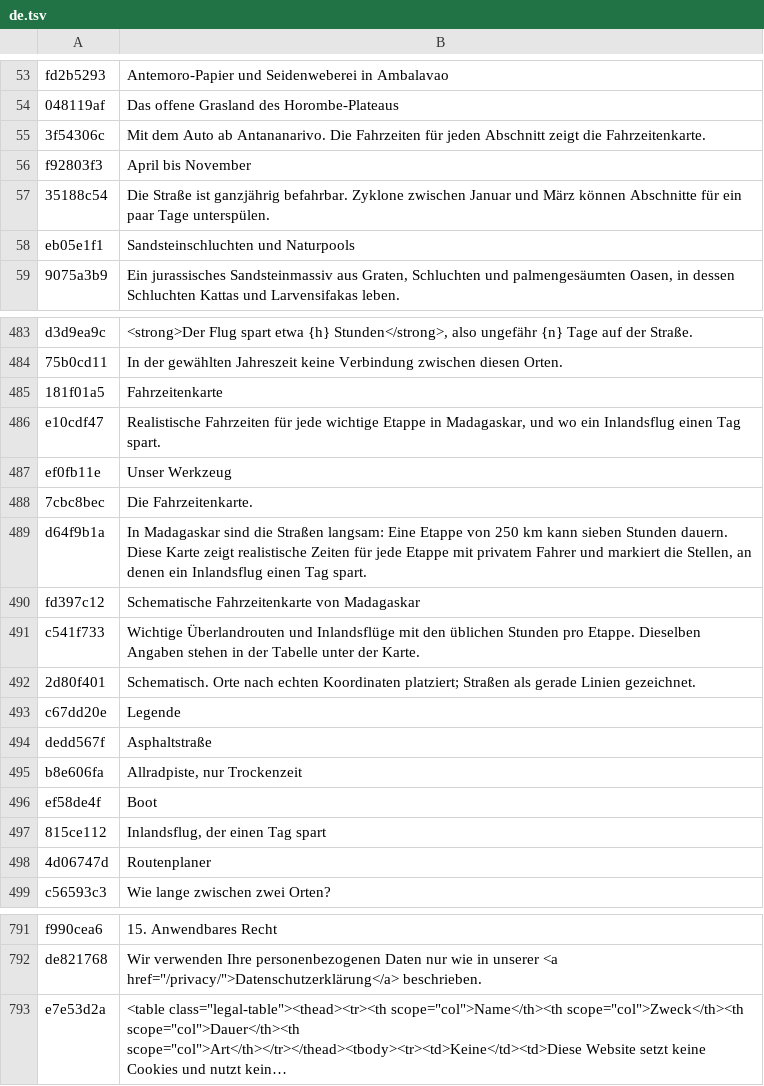
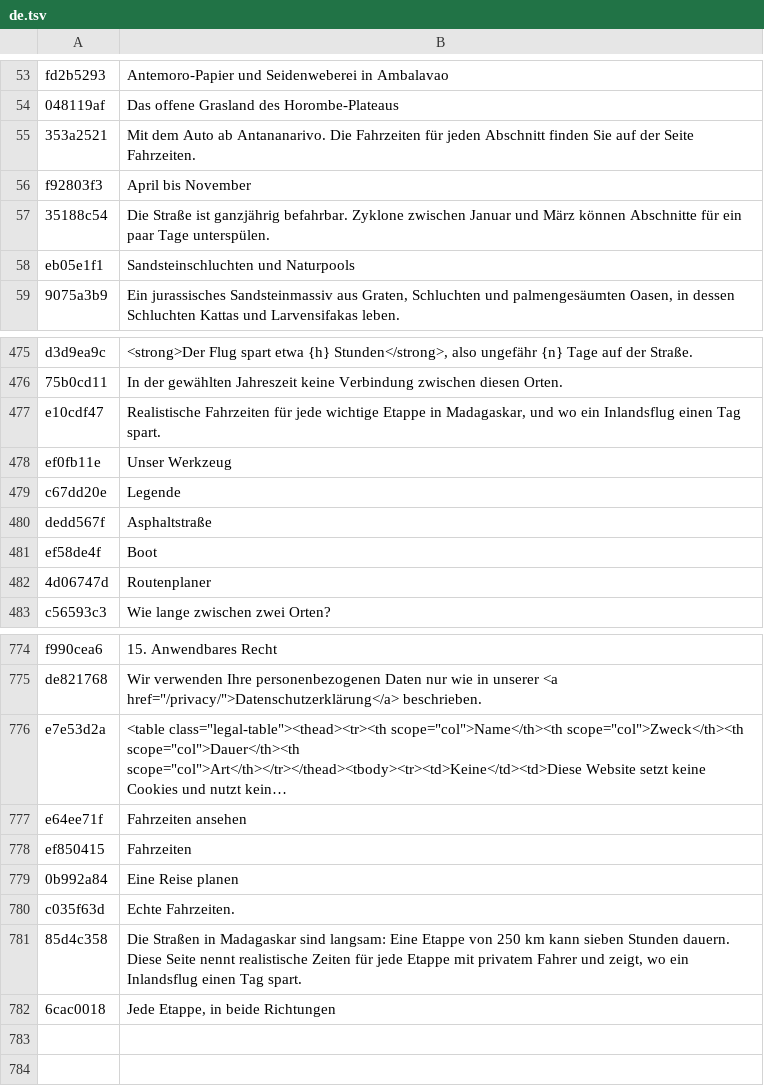
Before and after one commit to benjamingjoel2/madagascar, a TSV file: src/i18n/de.tsv, drawn as a sheet; only a part is shown, gaps mark what is left out; long unchanged cells end in …; removed rows and columns are numbered as before the commit, all else as after; the diff covers the shown part only; the diff names each change by its address in the sheet, - before the commit and + after, or states it on an @@ line.

```diff
--- a/src/i18n/de.tsv
+++ b/src/i18n/de.tsv
-row 55: 3f54306c | Mit dem Auto ab Antananarivo. Die Fahrzeiten für jeden Abschnitt zeigt die Fahrzeitenkarte.
+row 55: 353a2521 | Mit dem Auto ab Antananarivo. Die Fahrzeiten für jeden Abschnitt finden Sie auf der Seite Fahrzeiten.
-row 485: 181f01a5 | Fahrzeitenkarte
-row 488: 7cbc8bec | Die Fahrzeitenkarte.
-row 489: d64f9b1a | In Madagaskar sind die Straßen langsam: Eine Etappe von 250 km kann sieben Stunden dauern. Diese Karte zeigt realistische Zeiten für jede Etappe mit privatem Fahrer und markiert die Stellen, an denen ein Inlandsflug einen Tag spart.
-row 490: fd397c12 | Schematische Fahrzeitenkarte von Madagaskar
-row 491: c541f733 | Wichtige Überlandrouten und Inlandsflüge mit den üblichen Stunden pro Etappe. Dieselben Angaben stehen in der Tabelle unter der Karte.
-row 492: 2d80f401 | Schematisch. Orte nach echten Koordinaten platziert; Straßen als gerade Linien gezeichnet.
-row 495: b8e606fa | Allradpiste, nur Trockenzeit
-row 497: 815ce112 | Inlandsflug, der einen Tag spart
+row 777: e64ee71f | Fahrzeiten ansehen
+row 778: ef850415 | Fahrzeiten
+row 779: 0b992a84 | Eine Reise planen
+row 780: c035f63d | Echte Fahrzeiten.
+row 781: 85d4c358 | Die Straßen in Madagaskar sind langsam: Eine Etappe von 250 km kann sieben Stunden dauern. Diese Seite nennt realistische Zeiten für jede Etappe mit privatem Fahrer und zeigt, wo ein Inlandsflug einen Tag spart.
+row 782: 6cac0018 | Jede Etappe, in beide Richtungen
```
Also changed, not shown: 1 added row and 10 removed rows elsewhere in this file, src/i18n/es.tsv, src/i18n/fr.tsv, 7 other files.
